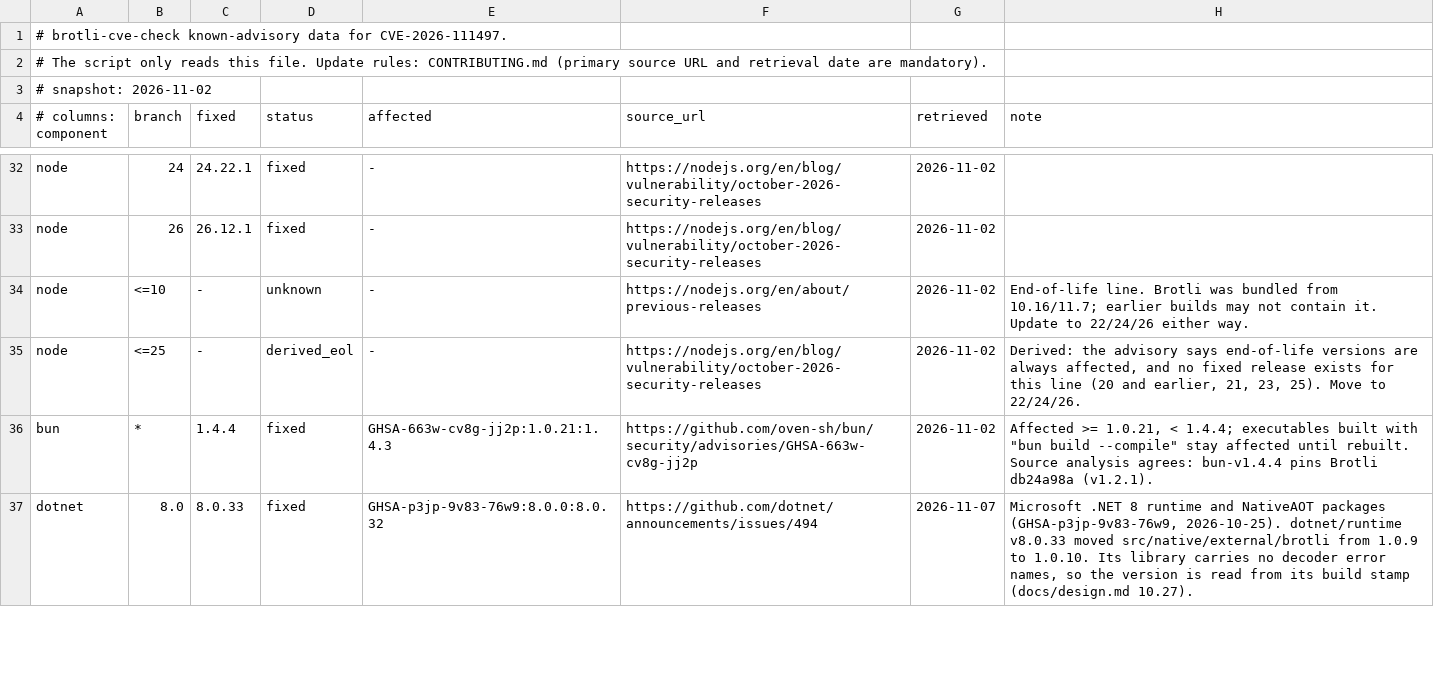
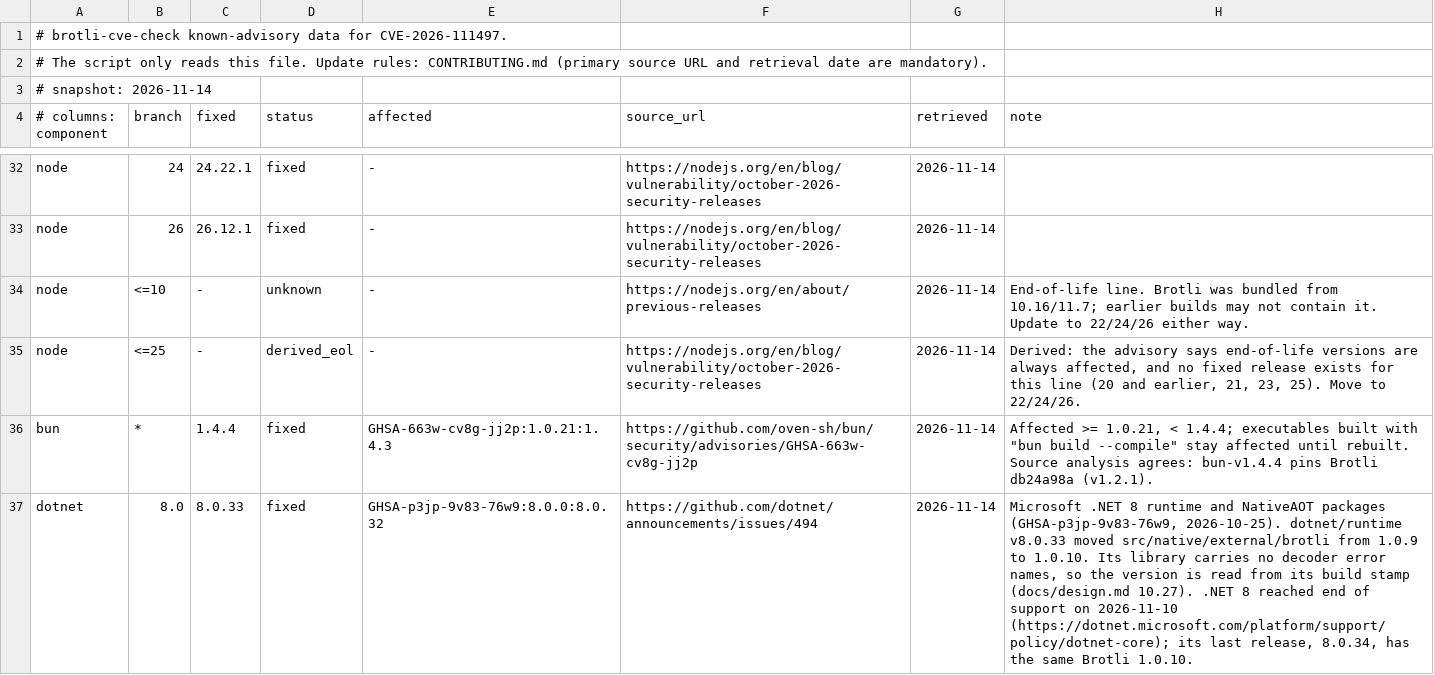
Before and after one commit to sakai-sktech/brotli-check, a TSV file: data/advisories.tsv, drawn as a sheet; only a part is shown, gaps mark what is left out; the diff covers the shown part only; the diff names each change by its address in the sheet, - before the commit and + after, or states it on an @@ line.

```diff
--- a/data/advisories.tsv
+++ b/data/advisories.tsv
-A3 (# columns: component): # snapshot: 2026-11-02
+A3 (# columns: component): # snapshot: 2026-11-14
-G32:G36 (retrieved): 2026-11-02
+G32:G36 (retrieved): 2026-11-14
-G37 (retrieved): 2026-11-07
+G37 (retrieved): 2026-11-14
-H37 (note): …(docs/design.md 10.27).
+H37 (note): …(docs/design.md 10.27). .NET 8 reached end of support on 2026-11-10 (https://dotnet.microsoft.com/platform/support/policy/dotnet-core); its last release, 8.0.34, has the same Brotli 1.0.10.
```
Also changed, not shown: 1 added row and 58 edited cells elsewhere in this file, 2 other files.
